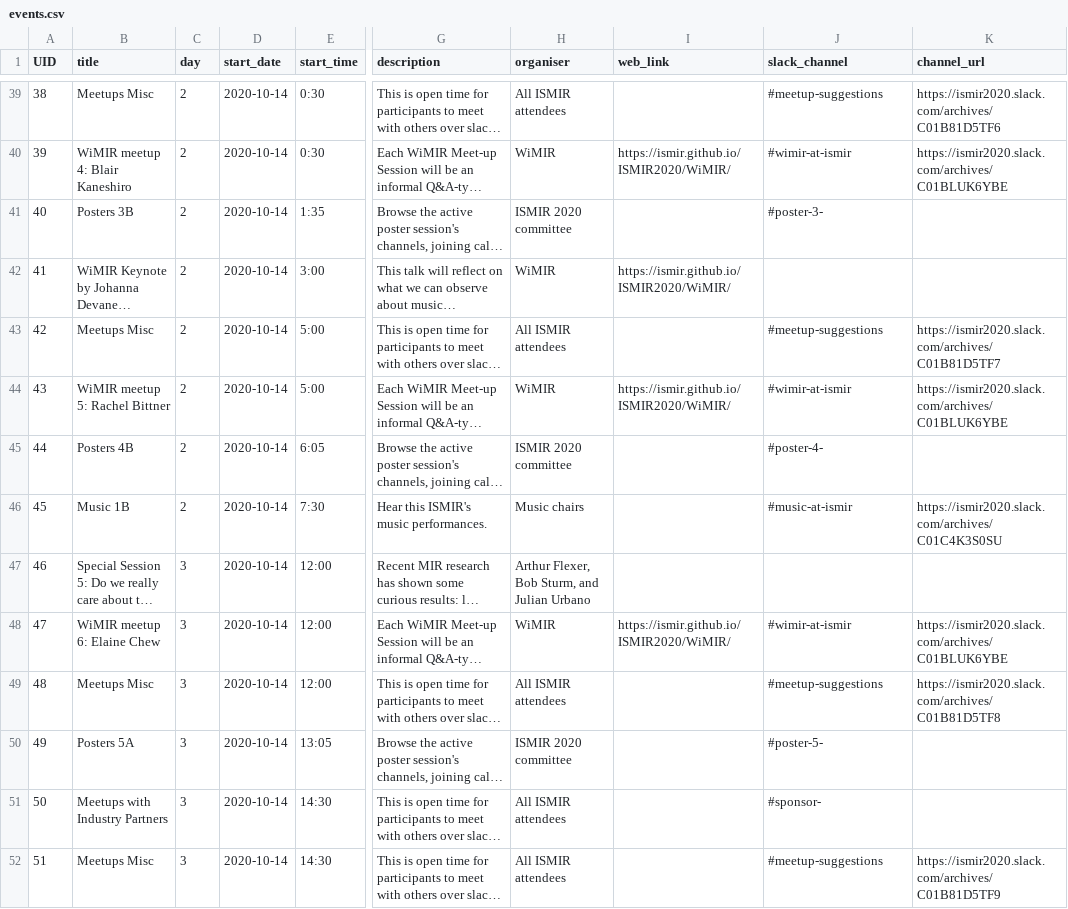
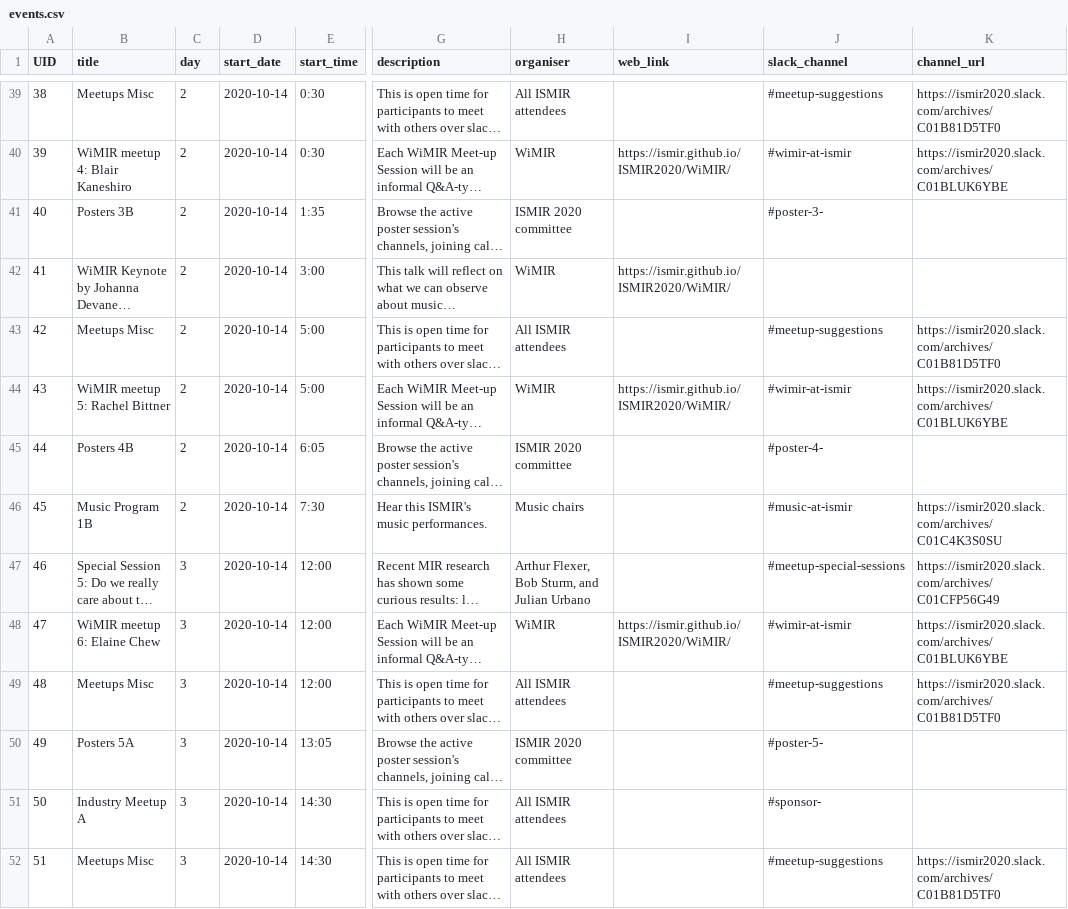
Before and after one commit to DDMAL/ISMIR-Conf, a CSV file: sitedata/events.csv, drawn as a sheet; only a part is shown, gaps mark what is left out; long unchanged cells end in …; the diff covers the shown part only; the diff names each change by its address in the sheet, - before the commit and + after, or states it on an @@ line.

```diff
--- a/sitedata/events.csv
+++ b/sitedata/events.csv
-K39 (channel_url): https://ismir2020.slack.com/archives/C01B81D5TF6
+K39 (channel_url): https://ismir2020.slack.com/archives/C01B81D5TF0
-K43 (channel_url): https://ismir2020.slack.com/archives/C01B81D5TF7
+K43 (channel_url): https://ismir2020.slack.com/archives/C01B81D5TF0
-B46 (title): Music 1B
+B46 (title): Music Program 1B
-J47 (slack_channel): (empty)
+J47 (slack_channel): #meetup-special-sessions
-K47 (channel_url): (empty)
+K47 (channel_url): https://ismir2020.slack.com/archives/C01CFP56G49
-K49 (channel_url): https://ismir2020.slack.com/archives/C01B81D5TF8
+K49 (channel_url): https://ismir2020.slack.com/archives/C01B81D5TF0
-B51 (title): Meetups with Industry Partners
+B51 (title): Industry Meetup A
-K52 (channel_url): https://ismir2020.slack.com/archives/C01B81D5TF9
+K52 (channel_url): https://ismir2020.slack.com/archives/C01B81D5TF0
```
Also changed, not shown: 50 edited cells elsewhere in this file, sitedata/tutorials_all.csv, 6 other files.
